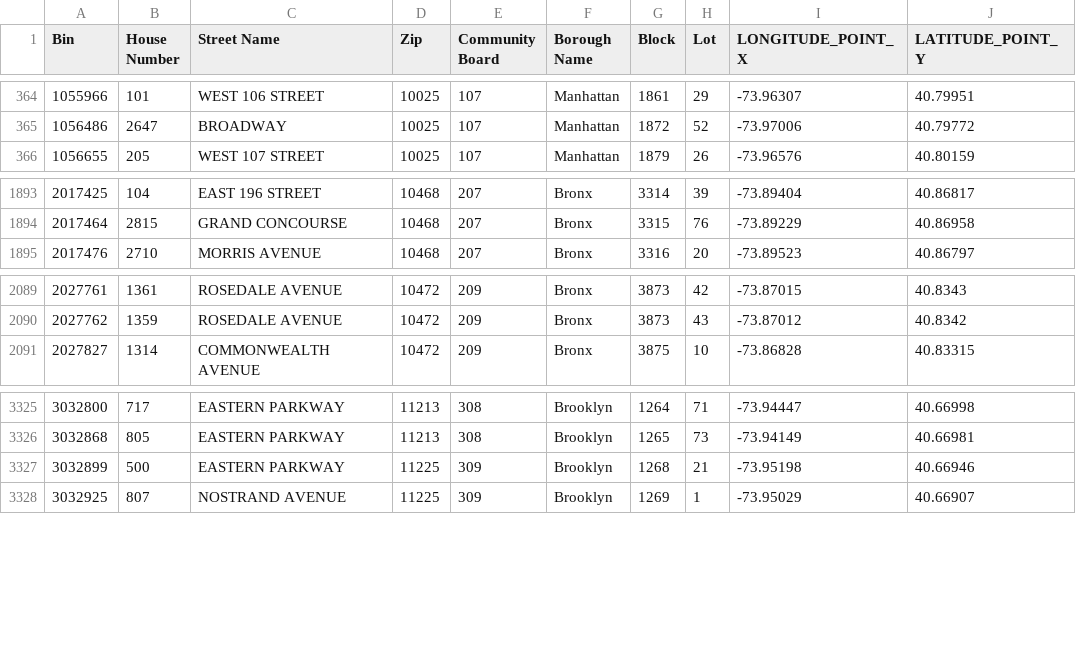
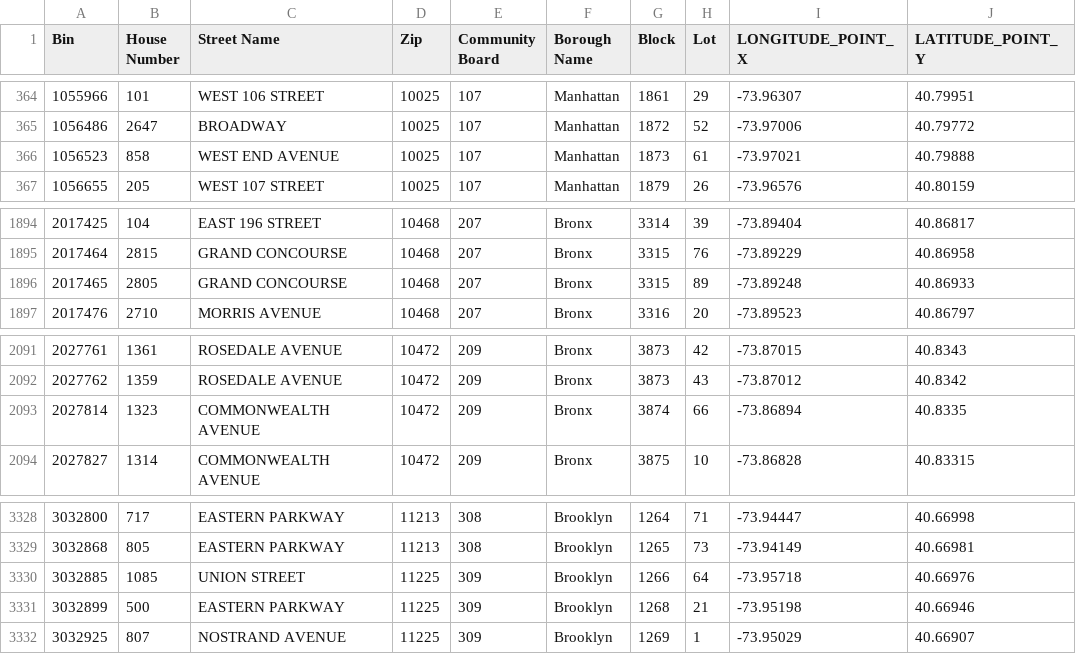
Before and after one commit to NYCDOB/LL104, a CSV file: data/LL104_properties.csv, drawn as a sheet; only a part is shown, gaps mark what is left out.

```diff
--- a/data/LL104_properties.csv
+++ b/data/LL104_properties.csv
@@ -365,2 +365,3 @@ Bin,House Number,Street Name,Zip,Community Board,Borough Name,Block,Lot,LONGITUD
 1056486,2647,BROADWAY,10025,107,Manhattan,1872,52,-73.97006,40.79772
+1056523,858,WEST END AVENUE,10025,107,Manhattan,1873,61,-73.97021,40.79888
 1056655,205,WEST  107 STREET,10025,107,Manhattan,1879,26,-73.96576,40.80159
@@ -1894,2 +1895,3 @@ Bin,House Number,Street Name,Zip,Community Board,Borough Name,Block,Lot,LONGITUD
 2017464,2815,GRAND CONCOURSE,10468,207,Bronx,3315,76,-73.89229,40.86958
+2017465,2805,GRAND CONCOURSE,10468,207,Bronx,3315,89,-73.89248,40.86933
 2017476,2710,MORRIS AVENUE,10468,207,Bronx,3316,20,-73.89523,40.86797
@@ -2090,2 +2092,3 @@ Bin,House Number,Street Name,Zip,Community Board,Borough Name,Block,Lot,LONGITUD
 2027762,1359,ROSEDALE AVENUE,10472,209,Bronx,3873,43,-73.87012,40.8342
+2027814,1323,COMMONWEALTH AVENUE,10472,209,Bronx,3874,66,-73.86894,40.8335
 2027827,1314,COMMONWEALTH AVENUE,10472,209,Bronx,3875,10,-73.86828,40.83315
@@ -3326,2 +3329,3 @@ Bin,House Number,Street Name,Zip,Community Board,Borough Name,Block,Lot,LONGITUD
 3032868,805,EASTERN PARKWAY,11213,308,Brooklyn,1265,73,-73.94149,40.66981
+3032885,1085,UNION STREET,11225,309,Brooklyn,1266,64,-73.95718,40.66976
 3032899,500,EASTERN PARKWAY,11225,309,Brooklyn,1268,21,-73.95198,40.66946
```
Also changed, not shown: 1 other file.
